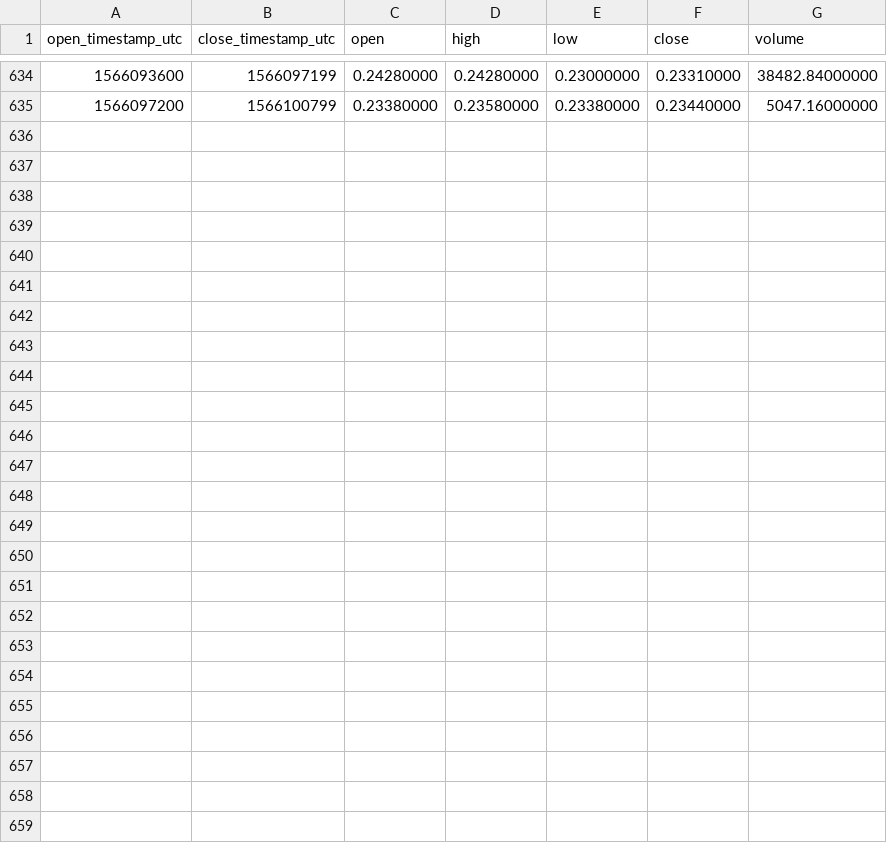
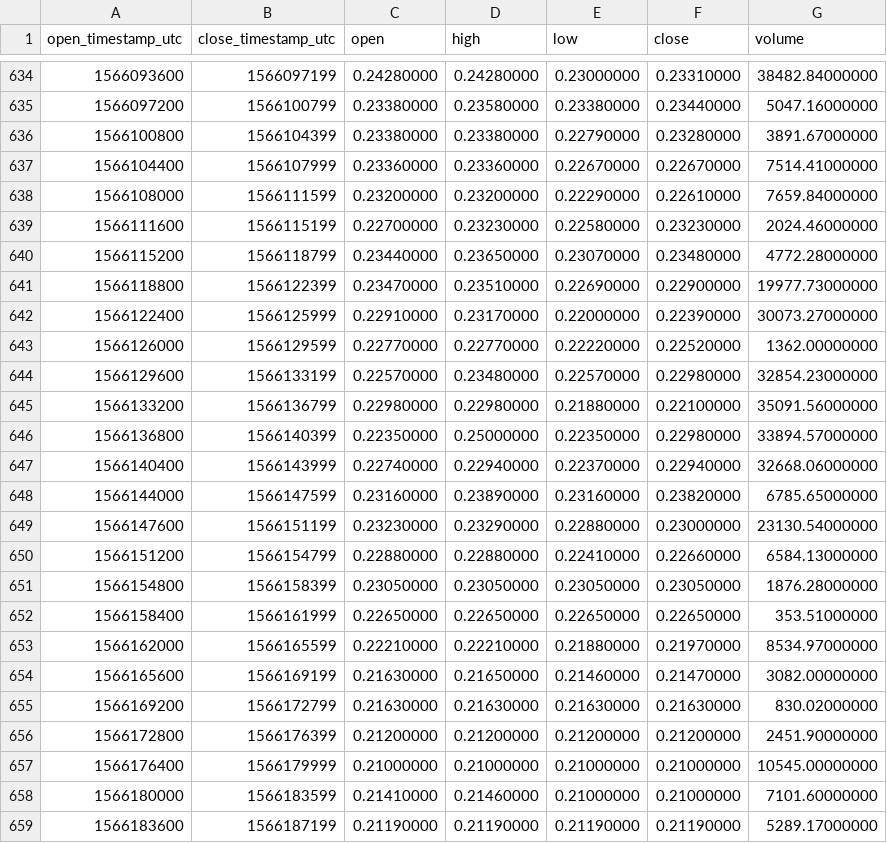
Before and after one commit to cryptobigbro/binance-DUSKUSDC, a CSV file: binance-DUSKUSDC-1h.csv, drawn as a sheet; only a part is shown, gaps mark what is left out.

Commit message:
Update OHLCV data.

```diff
--- a/binance-DUSKUSDC-1h.csv
+++ b/binance-DUSKUSDC-1h.csv
@@ -635 +635,25 @@ open_timestamp_utc,close_timestamp_utc,open,high,low,close,volume
 1566097200,1566100799,0.23380000,0.23580000,0.23380000,0.23440000,5047.16000000
+1566100800,1566104399,0.23380000,0.23380000,0.22790000,0.23280000,3891.67000000
+1566104400,1566107999,0.23360000,0.23360000,0.22670000,0.22670000,7514.41000000
+1566108000,1566111599,0.23200000,0.23200000,0.22290000,0.22610000,7659.84000000
+1566111600,1566115199,0.22700000,0.23230000,0.22580000,0.23230000,2024.46000000
+1566115200,1566118799,0.23440000,0.23650000,0.23070000,0.23480000,4772.28000000
+1566118800,1566122399,0.23470000,0.23510000,0.22690000,0.22900000,19977.73000000
+1566122400,1566125999,0.22910000,0.23170000,0.22000000,0.22390000,30073.27000000
+1566126000,1566129599,0.22770000,0.22770000,0.22220000,0.22520000,1362.00000000
+1566129600,1566133199,0.22570000,0.23480000,0.22570000,0.22980000,32854.23000000
+1566133200,1566136799,0.22980000,0.22980000,0.21880000,0.22100000,35091.56000000
+1566136800,1566140399,0.22350000,0.25000000,0.22350000,0.22980000,33894.57000000
+1566140400,1566143999,0.22740000,0.22940000,0.22370000,0.22940000,32668.06000000
+1566144000,1566147599,0.23160000,0.23890000,0.23160000,0.23820000,6785.65000000
+1566147600,1566151199,0.23230000,0.23290000,0.22880000,0.23000000,23130.54000000
+1566151200,1566154799,0.22880000,0.22880000,0.22410000,0.22660000,6584.13000000
+1566154800,1566158399,0.23050000,0.23050000,0.23050000,0.23050000,1876.28000000
+1566158400,1566161999,0.22650000,0.22650000,0.22650000,0.22650000,353.51000000
+1566162000,1566165599,0.22210000,0.22210000,0.21880000,0.21970000,8534.97000000
+1566165600,1566169199,0.21630000,0.21650000,0.21460000,0.21470000,3082.00000000
+1566169200,1566172799,0.21630000,0.21630000,0.21630000,0.21630000,830.02000000
+1566172800,1566176399,0.21200000,0.21200000,0.21200000,0.21200000,2451.90000000
+1566176400,1566179999,0.21000000,0.21000000,0.21000000,0.21000000,10545.00000000
+1566180000,1566183599,0.21410000,0.21460000,0.21000000,0.21000000,7101.60000000
+1566183600,1566187199,0.21190000,0.21190000,0.21190000,0.21190000,5289.17000000
```
Also changed, not shown: binance-DUSKUSDC-1d.csv, 1 other file.
